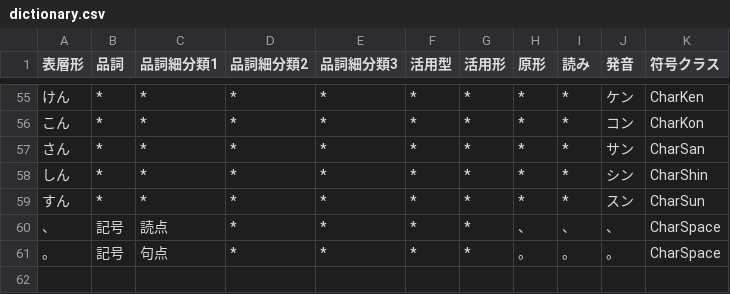
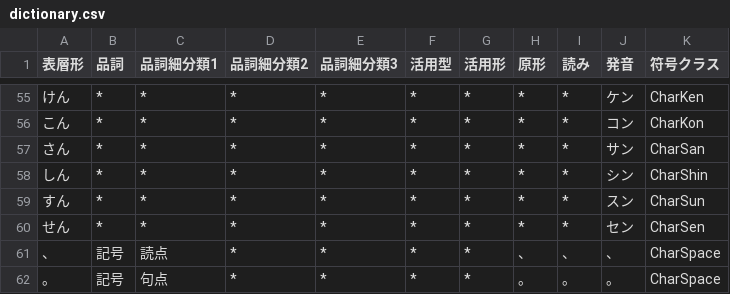
Before and after one commit to Wyess/text2shorthand, a CSV file: text2shorthand/shorthand/waseda/dictionary.csv, drawn as a sheet; only a part is shown, gaps mark what is left out; the diff names each change by its address in the sheet, - before the commit and + after, or states it on an @@ line.

Commit message:
Added CharSen

```diff
--- a/text2shorthand/shorthand/waseda/dictionary.csv
+++ b/text2shorthand/shorthand/waseda/dictionary.csv
+row 60: せん | * | * | * | * | * | * | * | * | セン | CharSen
```
Also changed, not shown: 3 other files.
